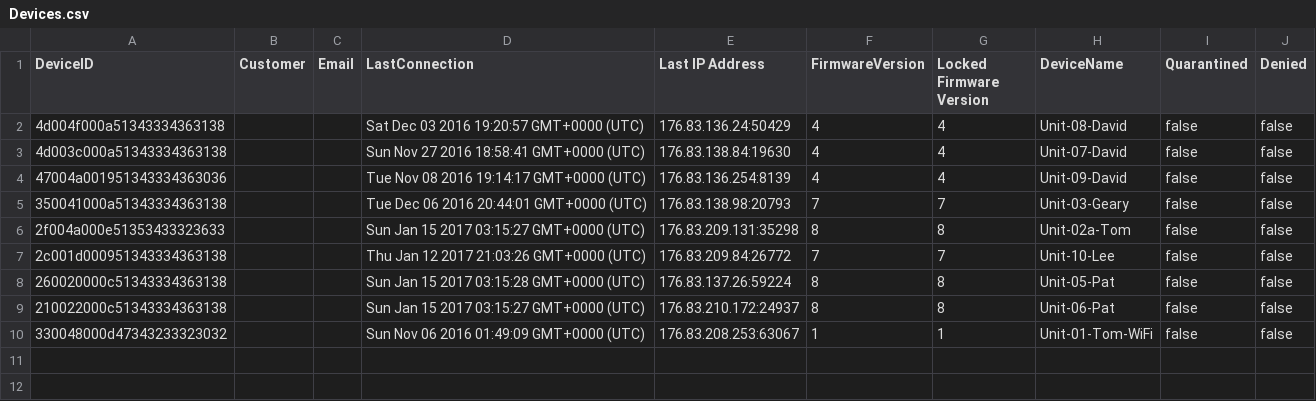
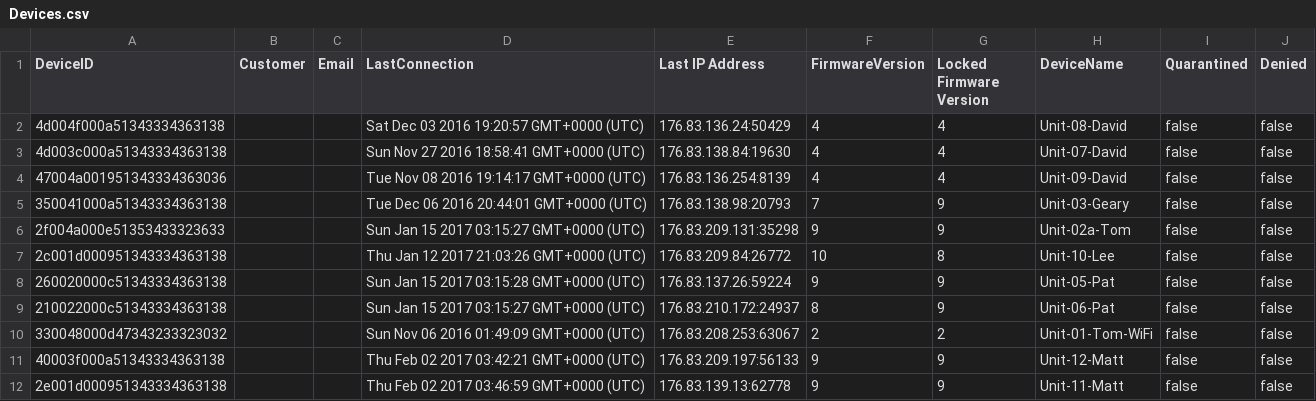
Before and after one commit to snovalleypa/SVPA-FloodSensor-2016, a CSV file: html/Devices.csv, drawn as a sheet.

```diff
--- a/html/Devices.csv
+++ b/html/Devices.csv
@@ -4,7 +4,9 @@ DeviceID,Customer,Email,LastConnection,Last IP Address,FirmwareVersion,Locked Fi
 47004a001951343334363036,,,Tue Nov 08 2016 19:14:17 GMT+0000 (UTC),176.83.136.254:8139,4,4,Unit-09-David,false,false
-350041000a51343334363138,,,Tue Dec 06 2016 20:44:01 GMT+0000 (UTC),176.83.138.98:20793,7,7,Unit-03-Geary,false,false
-2f004a000e51353433323633,,,Sun Jan 15 2017 03:15:27 GMT+0000 (UTC),176.83.209.131:35298,8,8,Unit-02a-Tom,false,false
-2c001d000951343334363138,,,Thu Jan 12 2017 21:03:26 GMT+0000 (UTC),176.83.209.84:26772,7,7,Unit-10-Lee,false,false
-260020000c51343334363138,,,Sun Jan 15 2017 03:15:28 GMT+0000 (UTC),176.83.137.26:59224,8,8,Unit-05-Pat,false,false
-210022000c51343334363138,,,Sun Jan 15 2017 03:15:27 GMT+0000 (UTC),176.83.210.172:24937,8,8,Unit-06-Pat,false,false
-330048000d47343233323032,,,Sun Nov 06 2016 01:49:09 GMT+0000 (UTC),176.83.208.253:63067,1,1,Unit-01-Tom-WiFi,false,false
+350041000a51343334363138,,,Tue Dec 06 2016 20:44:01 GMT+0000 (UTC),176.83.138.98:20793,7,9,Unit-03-Geary,false,false
+2f004a000e51353433323633,,,Sun Jan 15 2017 03:15:27 GMT+0000 (UTC),176.83.209.131:35298,9,9,Unit-02a-Tom,false,false
+2c001d000951343334363138,,,Thu Jan 12 2017 21:03:26 GMT+0000 (UTC),176.83.209.84:26772,10,8,Unit-10-Lee,false,false
+260020000c51343334363138,,,Sun Jan 15 2017 03:15:28 GMT+0000 (UTC),176.83.137.26:59224,9,9,Unit-05-Pat,false,false
+210022000c51343334363138,,,Sun Jan 15 2017 03:15:27 GMT+0000 (UTC),176.83.210.172:24937,8,9,Unit-06-Pat,false,false
+330048000d47343233323032,,,Sun Nov 06 2016 01:49:09 GMT+0000 (UTC),176.83.208.253:63067,2,2,Unit-01-Tom-WiFi,false,false
+40003f000a51343334363138,,,Thu Feb 02 2017 03:42:21 GMT+0000 (UTC),176.83.209.197:56133,9,9,Unit-12-Matt,false,false
+2e001d000951343334363138,,,Thu Feb 02 2017 03:46:59 GMT+0000 (UTC),176.83.139.13:62778,9,9,Unit-11-Matt,false,false
```
Also changed, not shown: 5 other files.
